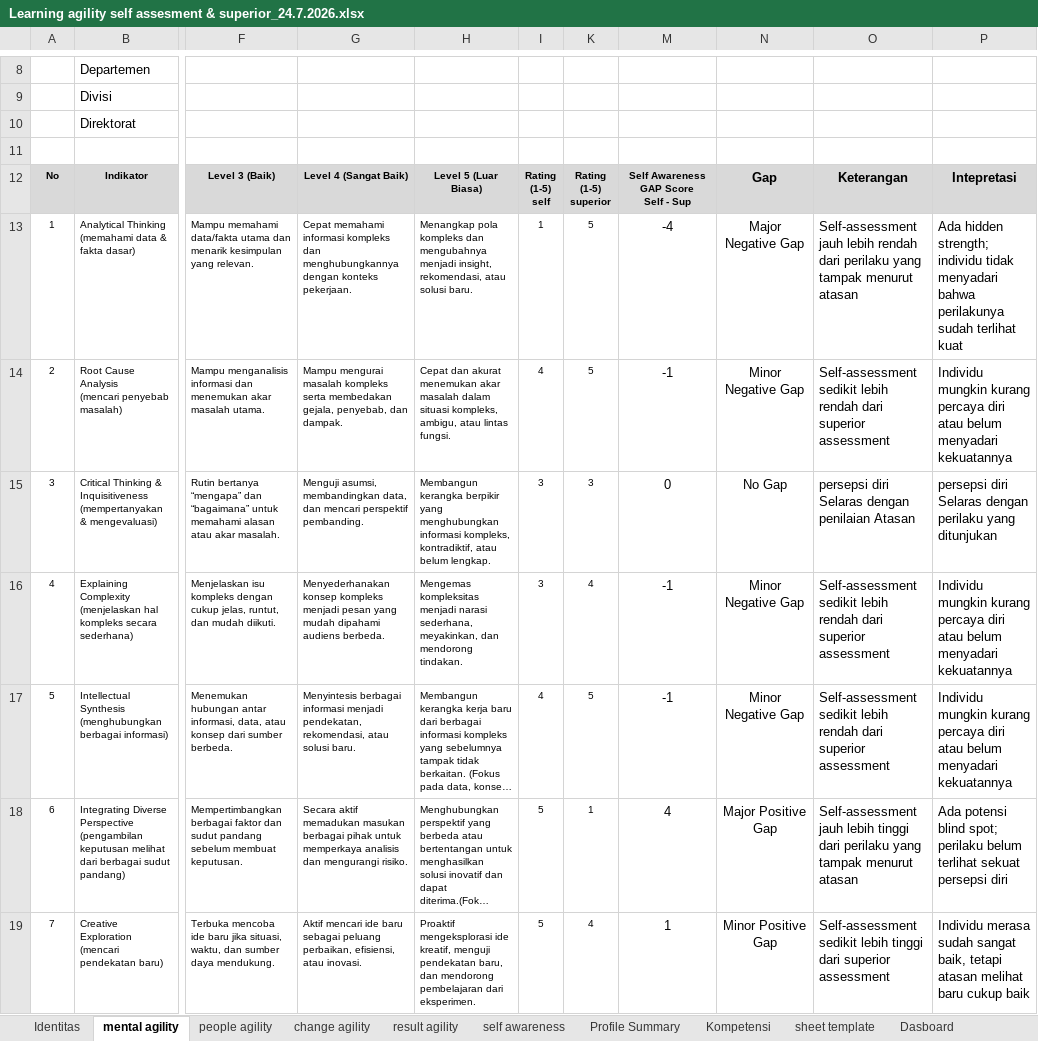
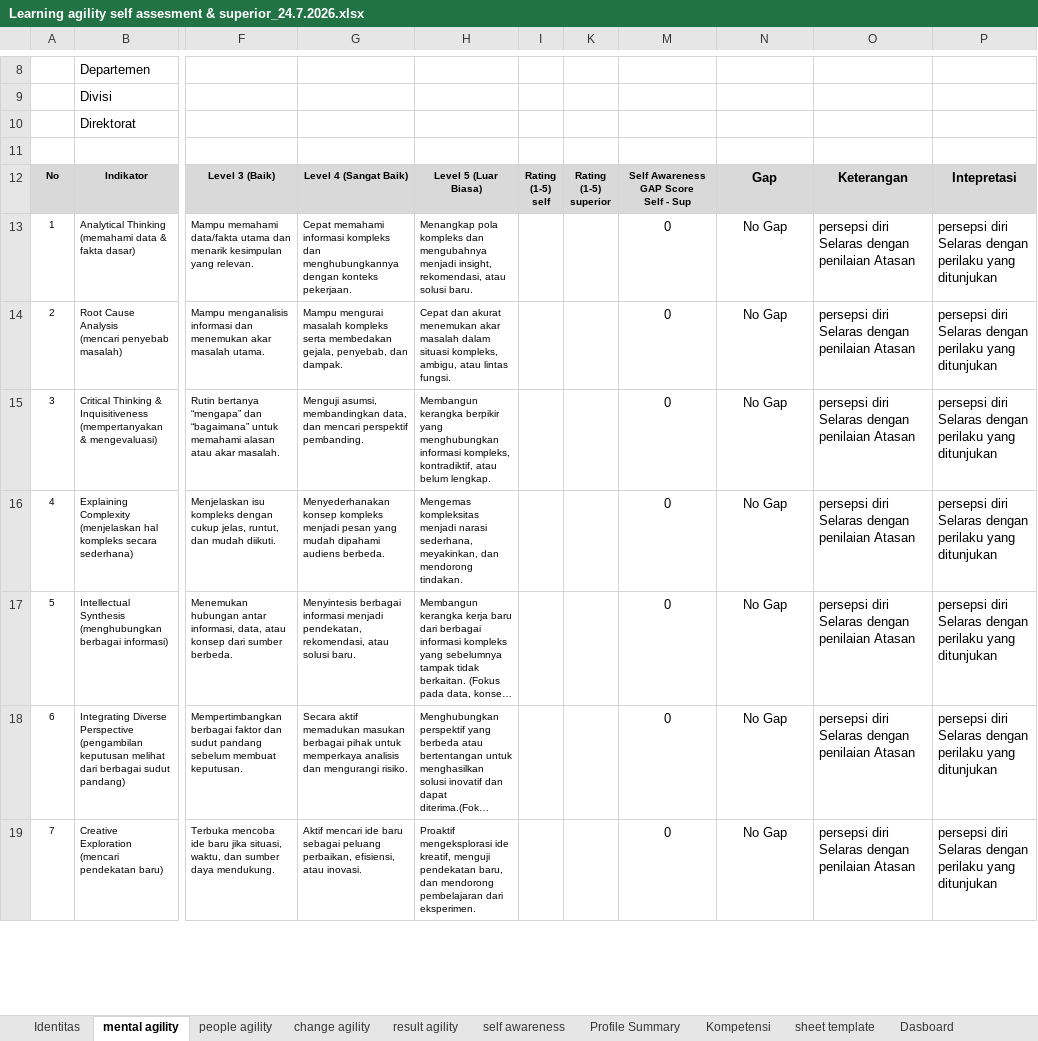
Before and after one commit to denden09/learning-agility, an Excel workbook: data/master/Learning agility self assesment & superior_24.7.2026.xlsx, sheet mental agility, drawn as a sheet; only a part is shown, gaps mark what is left out; long unchanged cells end in …; values as stored, in another font and other column widths than the file's, no borders; the diff covers the shown part only; the diff names each change by its address in the sheet, - before the commit and + after, or states it on an @@ line.

```diff
--- a/data/master/Learning agility self assesment & superior_24.7.2026.xlsx (sheet mental agility)
+++ b/data/master/Learning agility self assesment & superior_24.7.2026.xlsx (sheet mental agility)
-I13: 1
+I13: (empty)
-K13:K14: 5
+K13:K14: (empty)
-M13: -4
+M13: 0
-N13: Major Negative Gap
+N13: No Gap
-O13: Self-assessment jauh lebih rendah dari perilaku yang tampak menurut atasan
+O13: persepsi diri Selaras dengan penilaian Atasan
-P13: Ada hidden strength; individu tidak menyadari bahwa perilakunya sudah terlihat kuat
+P13: persepsi diri Selaras dengan perilaku yang ditunjukan
-I14: 4
+I14: (empty)
-M14: -1
+M14: 0
-N14: Minor Negative Gap
+N14: No Gap
-O14: Self-assessment sedikit lebih rendah dari superior assessment
+O14: persepsi diri Selaras dengan penilaian Atasan
-P14: Individu mungkin kurang percaya diri atau belum menyadari kekuatannya
+P14: persepsi diri Selaras dengan perilaku yang ditunjukan
-I15:I16: 3
+I15:I16: (empty)
-K15: 3
+K15: (empty)
-K16: 4
+K16: (empty)
-M16:M17: -1
+M16:M17: 0
-N16:N17: Minor Negative Gap
+N16:N17: No Gap
-O16:O17: Self-assessment sedikit lebih rendah dari superior assessment
+O16:O17: persepsi diri Selaras dengan penilaian Atasan
-P16:P17: Individu mungkin kurang percaya diri atau belum menyadari kekuatannya
+P16:P17: persepsi diri Selaras dengan perilaku yang ditunjukan
-I17: 4
+I17: (empty)
-K17: 5
+K17: (empty)
-I18:I19: 5
+I18:I19: (empty)
-K18: 1
+K18: (empty)
-M18: 4
+M18: 0
-N18: Major Positive Gap
+N18: No Gap
-O18: Self-assessment jauh lebih tinggi dari perilaku yang tampak menurut atasan
+O18: persepsi diri Selaras dengan penilaian Atasan
-P18: Ada potensi blind spot; perilaku belum terlihat sekuat persepsi diri
+P18: persepsi diri Selaras dengan perilaku yang ditunjukan
-K19: 4
+K19: (empty)
-M19: 1
+M19: 0
-N19: Minor Positive Gap
+N19: No Gap
-O19: Self-assessment sedikit lebih tinggi dari superior assessment
+O19: persepsi diri Selaras dengan penilaian Atasan
-P19: Individu merasa sudah sangat baik, tetapi atasan melihat baru cukup baik
+P19: persepsi diri Selaras dengan perilaku yang ditunjukan
```
Also changed, not shown: 2 added rows, 2 removed rows and 14 edited cells elsewhere in this sheet, sheet Profile Summary, sheet Kompetensi, sheet result agility, sheet people agility, sheet self awareness, sheet change agility, 1 more sheet, hidden cells, charts or pictures, 37 other files.
